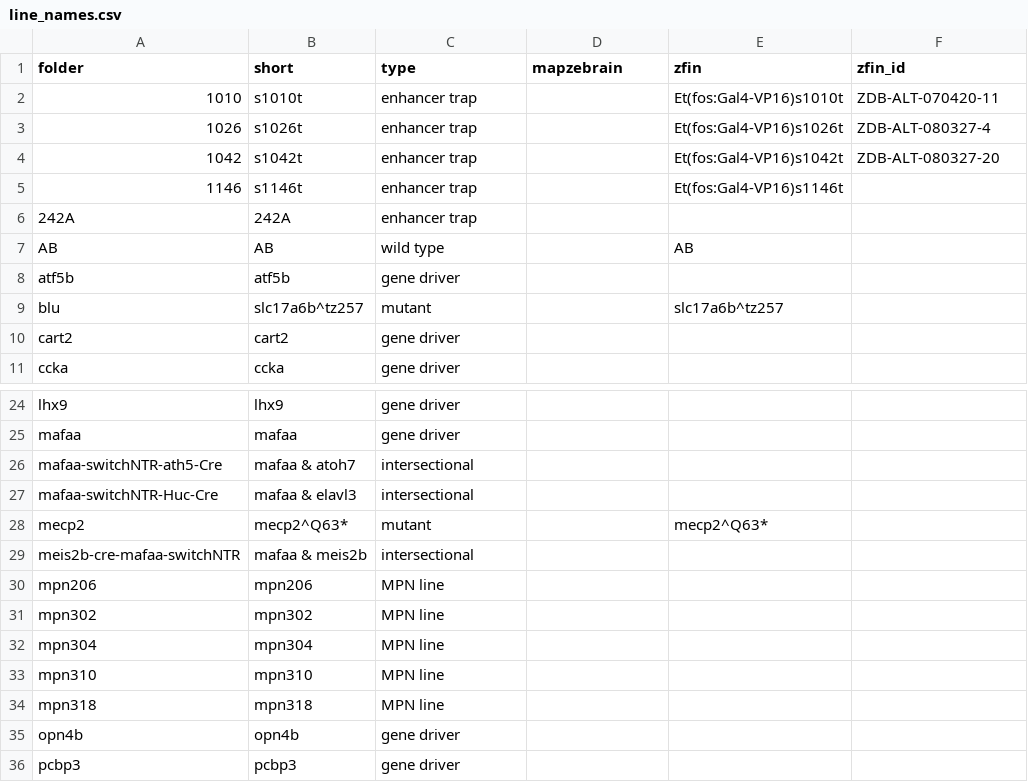
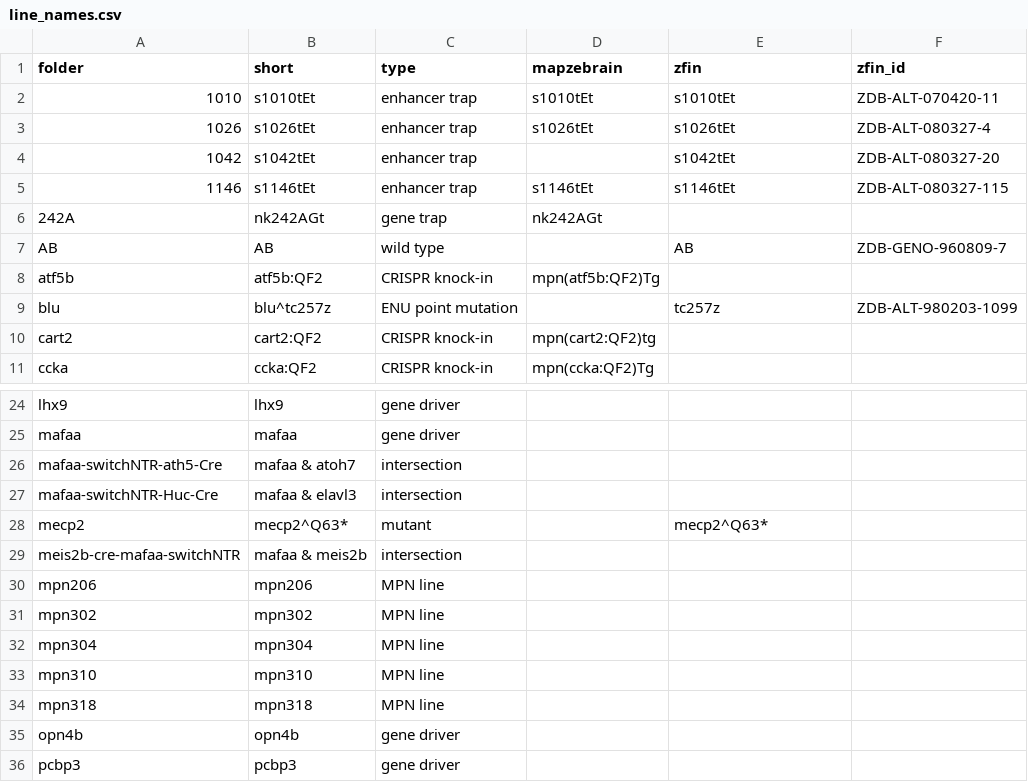
Before and after one commit to ElTinmar/BehaviorScreen, a CSV file: BehaviorScreen/ablation_screen/line_names.csv, drawn as a sheet; only a part is shown, gaps mark what is left out; the diff covers the shown part only.

Commit message:
manual changes

```diff
--- a/BehaviorScreen/ablation_screen/line_names.csv
+++ b/BehaviorScreen/ablation_screen/line_names.csv
@@ -1,11 +1,11 @@
 folder,short,type,mapzebrain,zfin,zfin_id
-1010,s1010t,enhancer trap,,Et(fos:Gal4-VP16)s1010t,ZDB-ALT-070420-11
-1026,s1026t,enhancer trap,,Et(fos:Gal4-VP16)s1026t,ZDB-ALT-080327-4
-1042,s1042t,enhancer trap,,Et(fos:Gal4-VP16)s1042t,ZDB-ALT-080327-20
-1146,s1146t,enhancer trap,,Et(fos:Gal4-VP16)s1146t,
-242A,242A,enhancer trap,,,
-AB,AB,wild type,,AB,
-atf5b,atf5b,gene driver,,,
-blu,slc17a6b^tz257,mutant,,slc17a6b^tz257,
-cart2,cart2,gene driver,,,
-ccka,ccka,gene driver,,,
+1010,s1010tEt ,enhancer trap,s1010tEt ,s1010tEt ,ZDB-ALT-070420-11
+1026,s1026tEt,enhancer trap,s1026tEt,s1026tEt,ZDB-ALT-080327-4
+1042,s1042tEt ,enhancer trap,,s1042tEt ,ZDB-ALT-080327-20
+1146,s1146tEt ,enhancer trap,s1146tEt ,s1146tEt ,ZDB-ALT-080327-115
+242A,nk242AGt,gene trap,nk242AGt,,
+AB,AB,wild type,,AB,ZDB-GENO-960809-7
+atf5b,atf5b:QF2,CRISPR knock-in,mpn(atf5b:QF2)Tg,,
+blu,blu^tc257z,ENU point mutation,,tc257z ,ZDB-ALT-980203-1099
+cart2,cart2:QF2,CRISPR knock-in,mpn(cart2:QF2)tg,,
+ccka,ccka:QF2,CRISPR knock-in,mpn(ccka:QF2)Tg,,
@@ -25,6 +25,6 @@ lhx9,lhx9,gene driver,,,
 mafaa,mafaa,gene driver,,,
-mafaa-switchNTR-ath5-Cre,mafaa & atoh7,intersectional,,,
-mafaa-switchNTR-Huc-Cre,mafaa & elavl3,intersectional,,,
+mafaa-switchNTR-ath5-Cre,mafaa & atoh7,intersection,,,
+mafaa-switchNTR-Huc-Cre,mafaa & elavl3,intersection,,,
 mecp2,mecp2^Q63*,mutant,,mecp2^Q63*,
-meis2b-cre-mafaa-switchNTR,mafaa & meis2b,intersectional,,,
+meis2b-cre-mafaa-switchNTR,mafaa & meis2b,intersection,,,
 mpn206,mpn206,MPN line,,,
```
Also changed, not shown: 29 edited cells elsewhere in this file.
